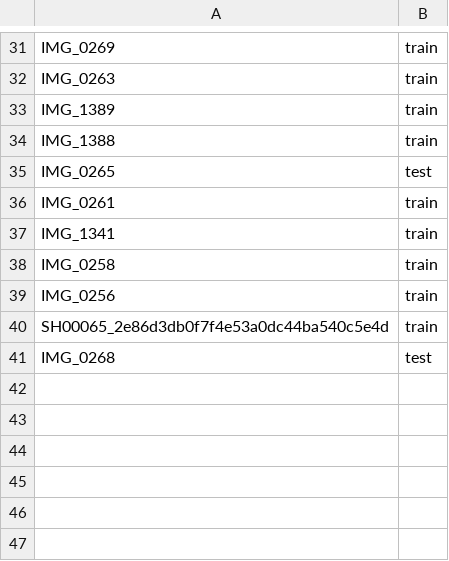
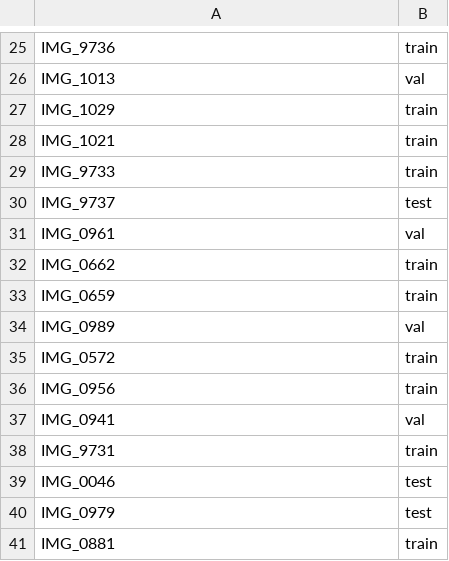
Before and after one commit to MI4People/CoVision_pipeline, a CSV file: segmentation/data_segmentation/deepblueag/deepblueag_filenames.csv, drawn as a sheet; only a part is shown, gaps mark what is left out; addresses are those after the commit; the diff covers the shown part only; the diff names each change by its address in the sheet, - before the commit and + after, or states it on an @@ line.

```diff
--- a/segmentation/data_segmentation/deepblueag/deepblueag_filenames.csv
+++ b/segmentation/data_segmentation/deepblueag/deepblueag_filenames.csv
-A25: IMG_0269
+A25: IMG_9736
+row 26: IMG_1013 | val
-A27: IMG_0263
+A27: IMG_1029
-A28: IMG_1389
+A28: IMG_1021
-A29: IMG_1388
+A29: IMG_9733
-A30: IMG_0265
+A30: IMG_9737
+row 31: IMG_0961 | val
-A32: IMG_0261
+A32: IMG_0662
-A33: IMG_1341
+A33: IMG_0659
+row 34: IMG_0989 | val
-A35: IMG_0258
+A35: IMG_0572
-A36: IMG_0256
+A36: IMG_0956
+row 37: IMG_0941 | val
-A38: SH00065_2e86d3db0f7f4e53a0dc44ba540c5e4d
+A38: IMG_9731
-A39: IMG_0268
+A39: IMG_0046
+row 40: IMG_0979 | test
+row 41: IMG_0881 | train
```
Also changed, not shown: 3 added rows, 9 removed rows and 20 edited cells elsewhere in this file, segmentation/data_segmentation/paramountag/paramountag_filenames.csv, 2 other files.
